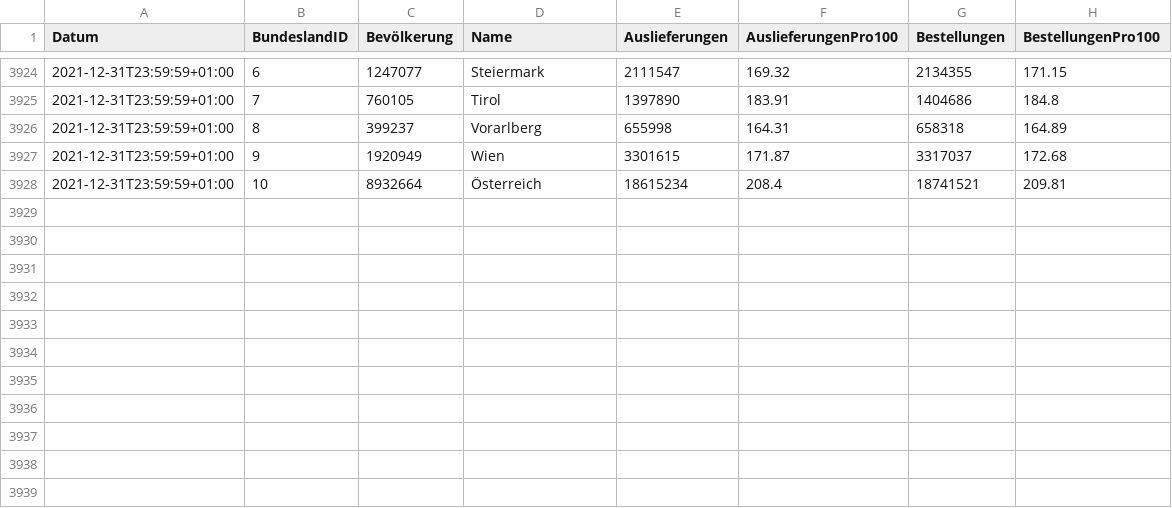
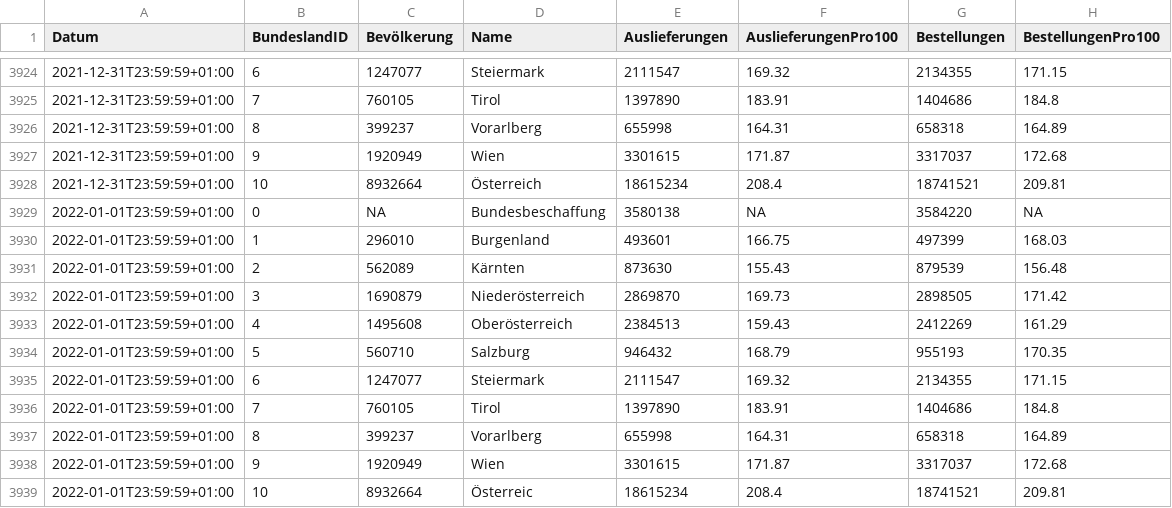
Before and after one commit to at062084/COVID-19-WeatherMap, a CSV file: cwm-rshiny/data/download/Bmsgpk/timeline-bbg.csv, drawn as a sheet; only a part is shown, gaps mark what is left out.

```diff
--- a/cwm-rshiny/data/download/Bmsgpk/timeline-bbg.csv
+++ b/cwm-rshiny/data/download/Bmsgpk/timeline-bbg.csv
@@ -3928 +3928,12 @@ Datum,BundeslandID,Bevölkerung,Name,Auslieferungen,AuslieferungenPro100,Bestell
 2021-12-31T23:59:59+01:00,10,8932664,Österreich,18615234,208.4,18741521,209.81
+2022-01-01T23:59:59+01:00,0,NA,Bundesbeschaffung,3580138,NA,3584220,NA
+2022-01-01T23:59:59+01:00,1,296010,Burgenland,493601,166.75,497399,168.03
+2022-01-01T23:59:59+01:00,2,562089,Kärnten,873630,155.43,879539,156.48
+2022-01-01T23:59:59+01:00,3,1690879,Niederösterreich,2869870,169.73,2898505,171.42
+2022-01-01T23:59:59+01:00,4,1495608,Oberösterreich,2384513,159.43,2412269,161.29
+2022-01-01T23:59:59+01:00,5,560710,Salzburg,946432,168.79,955193,170.35
+2022-01-01T23:59:59+01:00,6,1247077,Steiermark,2111547,169.32,2134355,171.15
+2022-01-01T23:59:59+01:00,7,760105,Tirol,1397890,183.91,1404686,184.8
+2022-01-01T23:59:59+01:00,8,399237,Vorarlberg,655998,164.31,658318,164.89
+2022-01-01T23:59:59+01:00,9,1920949,Wien,3301615,171.87,3317037,172.68
+2022-01-01T23:59:59+01:00,10,8932664,Österreic,18615234,208.4,18741521,209.81
```
Also changed, not shown: cwm-rshiny/data/download/Ages/CovidFaelle_Timeline.csv, cwm-rshiny/data/download/Ages/CovidFallzahlen.csv, 7 other files.
